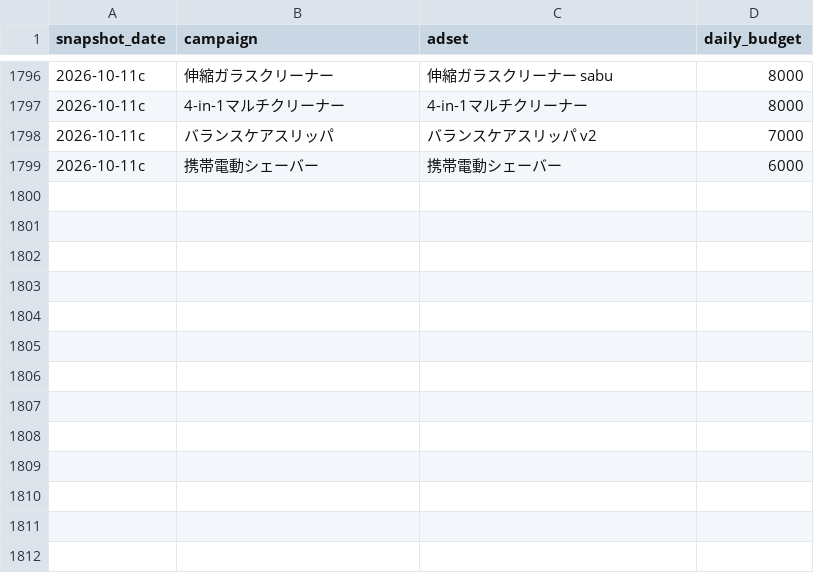
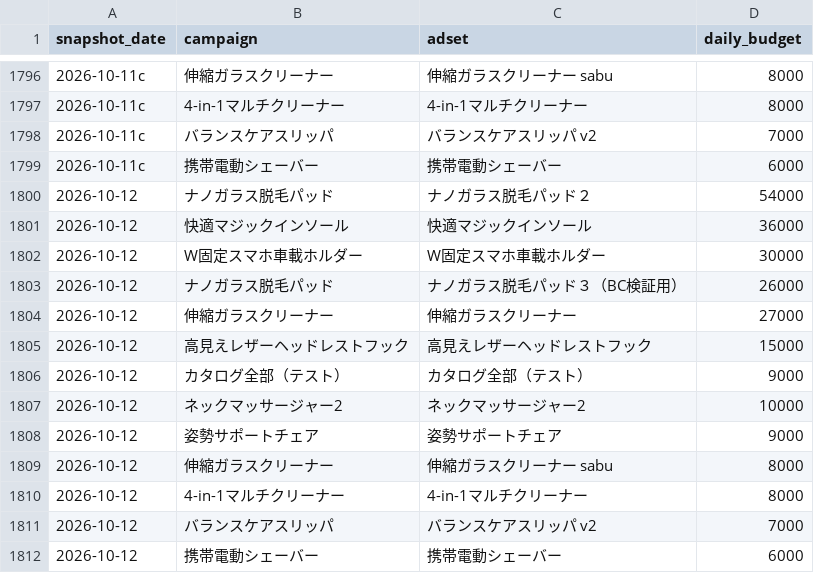
Before and after one commit to finracofficial-cmd/LOOana, a CSV file: data/budget-snapshots.csv, drawn as a sheet; only a part is shown, gaps mark what is left out; the diff names each change by its address in the sheet, - before the commit and + after, or states it on an @@ line.

```diff
--- a/data/budget-snapshots.csv
+++ b/data/budget-snapshots.csv
+row 1800: 2026-10-12 | ナノガラス脱毛パッド | ナノガラス脱毛パッド２ | 54000
+row 1801: 2026-10-12 | 快適マジックインソール | 快適マジックインソール | 36000
+row 1802: 2026-10-12 | W固定スマホ車載ホルダー | W固定スマホ車載ホルダー | 30000
+row 1803: 2026-10-12 | ナノガラス脱毛パッド | ナノガラス脱毛パッド３（BC検証用） | 26000
+row 1804: 2026-10-12 | 伸縮ガラスクリーナー | 伸縮ガラスクリーナー | 27000
+row 1805: 2026-10-12 | 高見えレザーヘッドレストフック | 高見えレザーヘッドレストフック | 15000
+row 1806: 2026-10-12 | カタログ全部（テスト） | カタログ全部（テスト） | 9000
+row 1807: 2026-10-12 | ネックマッサージャー2 | ネックマッサージャー2 | 10000
+row 1808: 2026-10-12 | 姿勢サポートチェア | 姿勢サポートチェア | 9000
+row 1809: 2026-10-12 | 伸縮ガラスクリーナー | 伸縮ガラスクリーナー sabu | 8000
+row 1810: 2026-10-12 | 4-in-1マルチクリーナー | 4-in-1マルチクリーナー | 8000
+row 1811: 2026-10-12 | バランスケアスリッパ | バランスケアスリッパ v2 | 7000
+row 1812: 2026-10-12 | 携帯電動シェーバー | 携帯電動シェーバー | 6000
```
Also changed, not shown: data/daily/daily_ad.csv, data/daily/daily_order_bands.csv, 10 other files.
